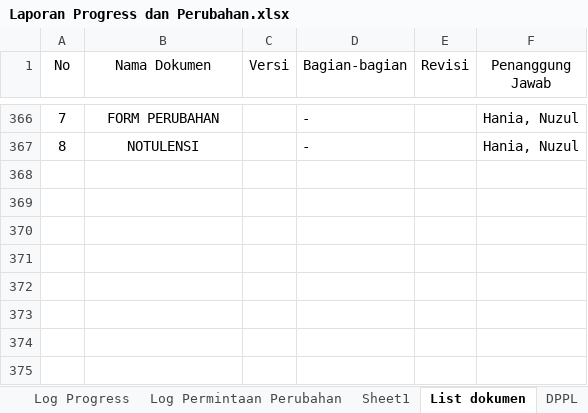
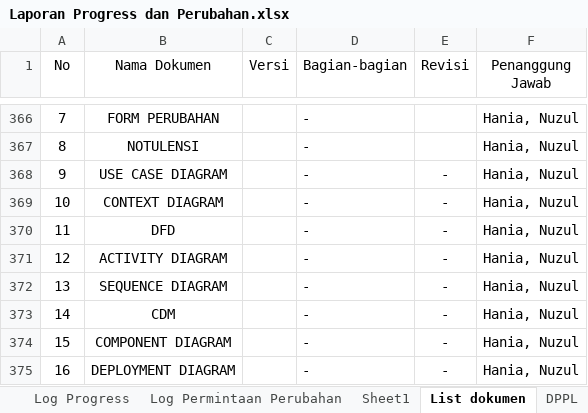
Before and after one commit to hmaghfira/SIMUSIK-MPPL, an Excel workbook: Dokumenter/Laporan Progress dan Perubahan.xlsx, sheet List dokumen, drawn as a sheet; only a part is shown, gaps mark what is left out; values as stored, in another font and other column widths than the file's, no borders; the diff names each change by its address in the sheet, - before the commit and + after, or states it on an @@ line.

```diff
--- a/Dokumenter/Laporan Progress dan Perubahan.xlsx (sheet List dokumen)
+++ b/Dokumenter/Laporan Progress dan Perubahan.xlsx (sheet List dokumen)
+row 368: 9 | USE CASE DIAGRAM |  | - | - | Hania, Nuzul
+row 369: 10 | CONTEXT DIAGRAM |  | - | - | Hania, Nuzul
+row 370: 11 | DFD |  | - | - | Hania, Nuzul
+row 371: 12 | ACTIVITY DIAGRAM |  | - | - | Hania, Nuzul
+row 372: 13 | SEQUENCE DIAGRAM |  | - | - | Hania, Nuzul
+row 373: 14 | CDM |  | - | - | Hania, Nuzul
+row 374: 15 | COMPONENT DIAGRAM |  | - | - | Hania, Nuzul
+row 375: 16 | DEPLOYMENT DIAGRAM |  | - | - | Hania, Nuzul
```
Also changed, not shown: 48 other files.
